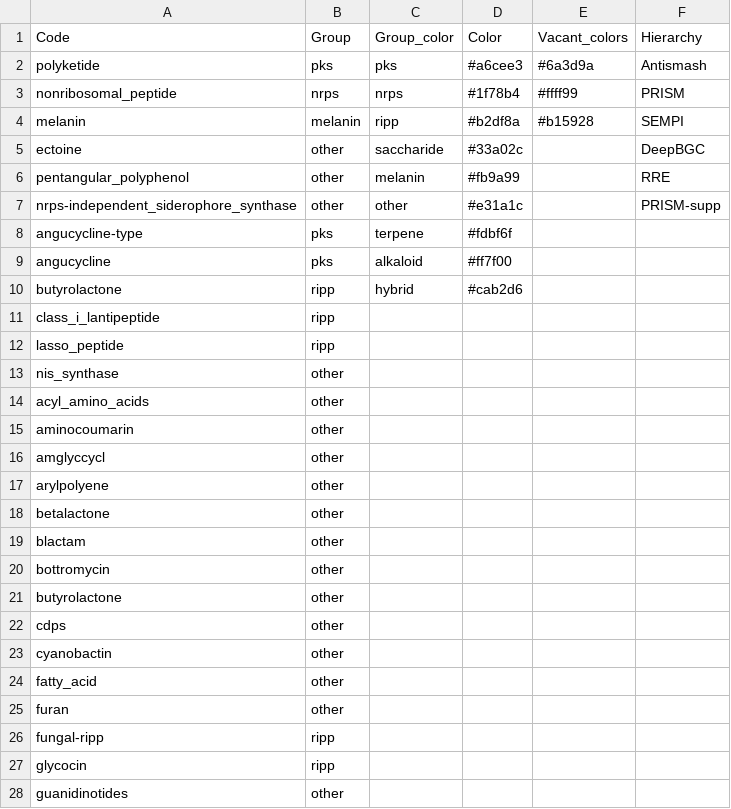
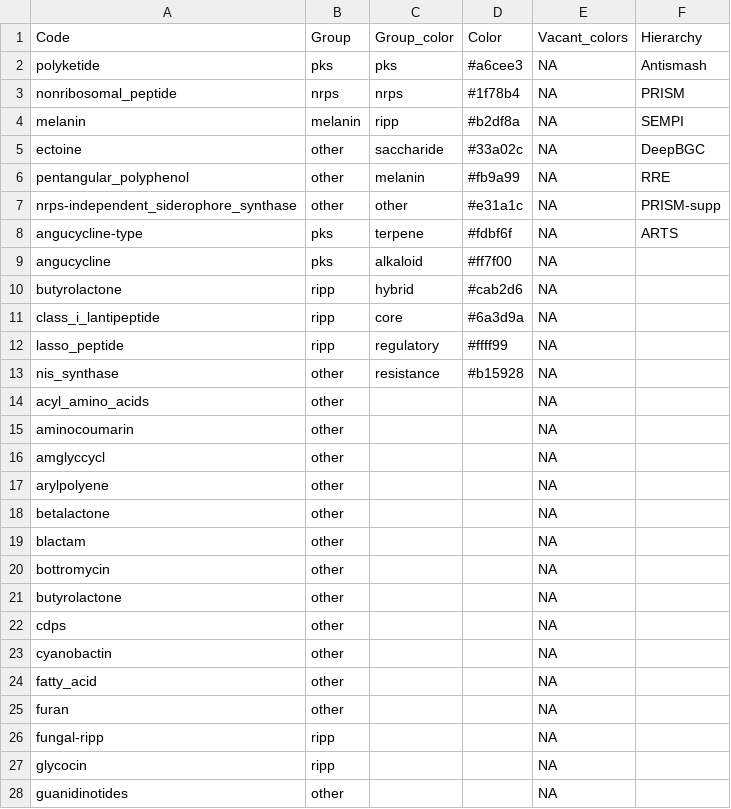
Before and after one commit to ostash-group/BGCViz, a CSV file: rename.csv, drawn as a sheet; only a part is shown; the diff covers the shown part only.

Commit message:
Added ARTS data parser, biocircos legend table

```diff
--- a/rename.csv
+++ b/rename.csv
@@ -2,27 +2,27 @@ Code,Group,Group_color,Color,Vacant_colors,Hierarchy
-polyketide,pks,pks,#a6cee3,#6a3d9a,Antismash
-nonribosomal_peptide,nrps,nrps,#1f78b4,#ffff99,PRISM
-melanin,melanin,ripp,#b2df8a,#b15928,SEMPI
-ectoine,other,saccharide,#33a02c,,DeepBGC
-pentangular_polyphenol,other,melanin,#fb9a99,,RRE
-nrps-independent_siderophore_synthase,other,other,#e31a1c,,PRISM-supp
-angucycline-type,pks,terpene,#fdbf6f,,
-angucycline,pks,alkaloid,#ff7f00,,
-butyrolactone,ripp,hybrid,#cab2d6,,
-class_i_lantipeptide,ripp,,,,
-lasso_peptide,ripp,,,,
-nis_synthase,other,,,,
-acyl_amino_acids,other,,,,
-aminocoumarin,other,,,,
-amglyccycl,other,,,,
-arylpolyene,other,,,,
-betalactone,other,,,,
-blactam,other,,,,
-bottromycin,other,,,,
-butyrolactone,other,,,,
-cdps,other,,,,
-cyanobactin,other,,,,
-fatty_acid,other,,,,
-furan,other,,,,
-fungal-ripp,ripp,,,,
-glycocin,ripp,,,,
-guanidinotides,other,,,,
+"polyketide","pks","pks","#a6cee3",NA,"Antismash"
+"nonribosomal_peptide","nrps","nrps","#1f78b4",NA,"PRISM"
+"melanin","melanin","ripp","#b2df8a",NA,"SEMPI"
+"ectoine","other","saccharide","#33a02c",NA,"DeepBGC"
+"pentangular_polyphenol","other","melanin","#fb9a99",NA,"RRE"
+"nrps-independent_siderophore_synthase","other","other","#e31a1c",NA,"PRISM-supp"
+"angucycline-type","pks","terpene","#fdbf6f",NA,"ARTS"
+"angucycline","pks","alkaloid","#ff7f00",NA,""
+"butyrolactone","ripp","hybrid","#cab2d6",NA,""
+"class_i_lantipeptide","ripp","core","#6a3d9a",NA,""
+"lasso_peptide","ripp","regulatory","#ffff99",NA,""
+"nis_synthase","other","resistance","#b15928",NA,""
+"acyl_amino_acids","other","","",NA,""
+"aminocoumarin","other","","",NA,""
+"amglyccycl","other","","",NA,""
+"arylpolyene","other","","",NA,""
+"betalactone","other","","",NA,""
+"blactam","other","","",NA,""
+"bottromycin","other","","",NA,""
+"butyrolactone","other","","",NA,""
+"cdps","other","","",NA,""
+"cyanobactin","other","","",NA,""
+"fatty_acid","other","","",NA,""
+"furan","other","","",NA,""
+"fungal-ripp","ripp","","",NA,""
+"glycocin","ripp","","",NA,""
+"guanidinotides","other","","",NA,""
```
Also changed, not shown: 61 edited cells elsewhere in this file, 1 other file.
